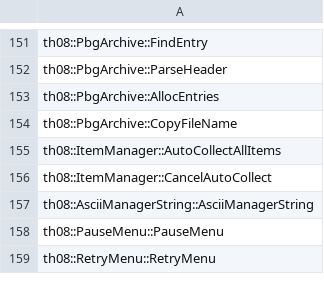
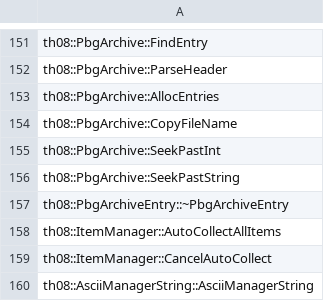
Before and after one commit to koishikois259/th08-multi, a CSV file: config/implemented.csv, drawn as a sheet; only a part is shown, gaps mark what is left out; the shorter side is filled out with more unchanged rows; the diff names each change by its address in the sheet, - before the commit and + after, or states it on an @@ line.

```diff
--- a/config/implemented.csv
+++ b/config/implemented.csv
+row 155: th08::PbgArchive::SeekPastInt
+row 156: th08::PbgArchive::SeekPastString
+row 157: th08::PbgArchiveEntry::~PbgArchiveEntry
```
Also changed, not shown: config/matches.csv, 3 other files.
